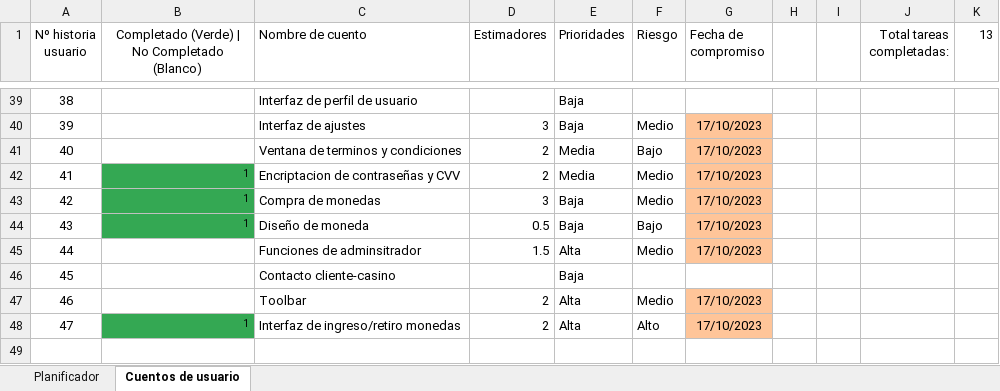
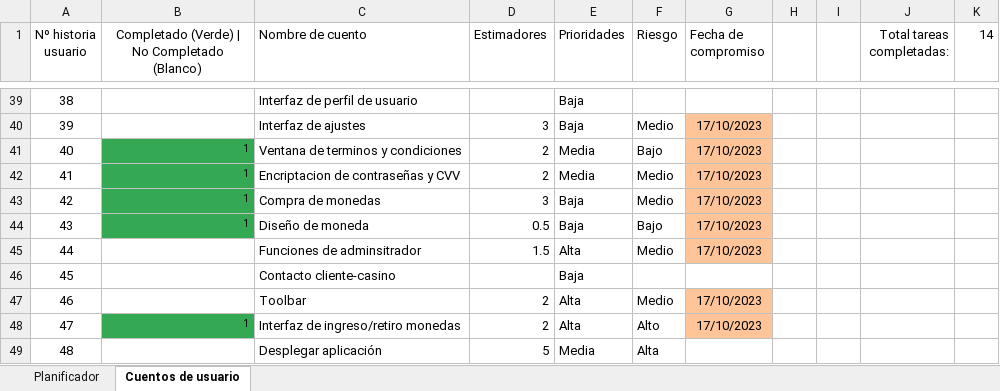
Before and after one commit to DonJuanFederico/Konguitos_Casino, an Excel workbook: Documentación/To Do - Requisitos_ 3ª Version.xlsx, sheet Cuentos de usuario, drawn as a sheet; only a part is shown, gaps mark what is left out; values as stored, in another font and other column widths than the file's, no borders; the diff names each change by its address in the sheet, - before the commit and + after, or states it on an @@ line.

```diff
--- a/Documentación/To Do - Requisitos_ 3ª Version.xlsx (sheet Cuentos de usuario)
+++ b/Documentación/To Do - Requisitos_ 3ª Version.xlsx (sheet Cuentos de usuario)
-K1: 13
+K1: 14
-B41: (empty)
+B41: 1
-B41 fill: none
+B41 fill: #34A853
+row 49: 48 |  | Desplegar aplicación | 5 | Media | Alta
```
Also changed, not shown: sheet Planificador, formulas that keep their value, charts or pictures.
